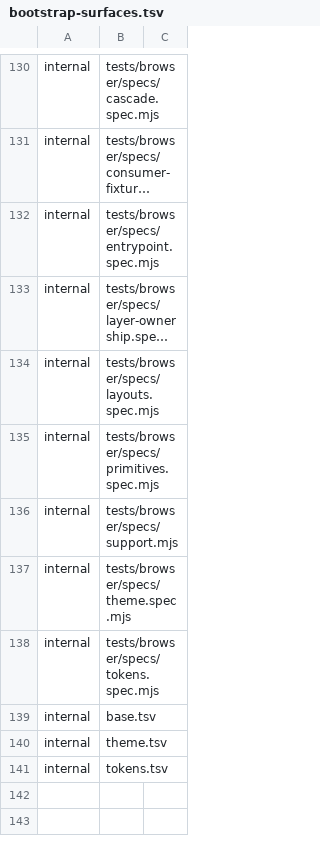
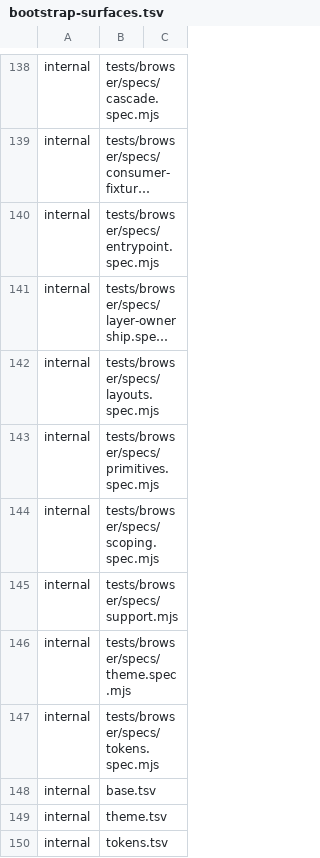
Before and after one commit to luckgrid/design-system, a TSV file: bootstrap-surfaces.tsv, drawn as a sheet; only a part is shown, gaps mark what is left out; long unchanged cells end in …; the diff covers the shown part only; the diff names each change by its address in the sheet, - before the commit and + after, or states it on an @@ line.

```diff
--- a/bootstrap-surfaces.tsv
+++ b/bootstrap-surfaces.tsv
+row 144: internal | tests/browser/specs/scoping.spec.mjs
```
Also changed, not shown: 8 added rows and 1 edited cell elsewhere in this file, 19 other files.
